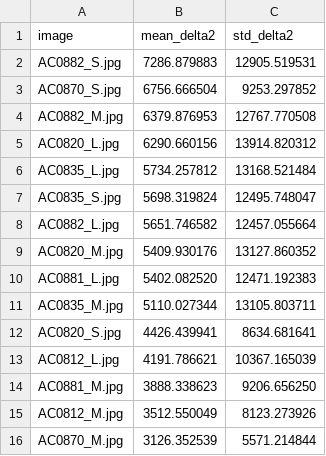
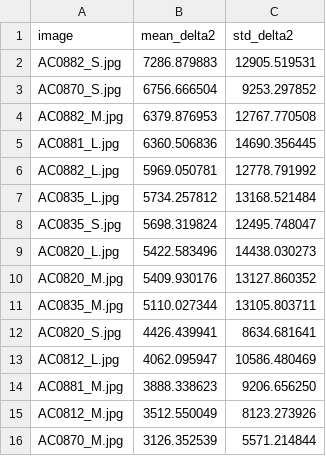
Before and after one commit to MobyDickDick/TinyLanguage, a CSV file: artifacts/converted_symbols/reports/pixel_delta2_ranking.csv, drawn as a sheet; only a part is shown.

```diff
--- a/artifacts/converted_symbols/reports/pixel_delta2_ranking.csv
+++ b/artifacts/converted_symbols/reports/pixel_delta2_ranking.csv
@@ -4,11 +4,11 @@ AC0870_S.jpg;6756.666504;9253.297852
 AC0882_M.jpg;6379.876953;12767.770508
-AC0820_L.jpg;6290.660156;13914.820312
+AC0881_L.jpg;6360.506836;14690.356445
+AC0882_L.jpg;5969.050781;12778.791992
 AC0835_L.jpg;5734.257812;13168.521484
 AC0835_S.jpg;5698.319824;12495.748047
-AC0882_L.jpg;5651.746582;12457.055664
+AC0820_L.jpg;5422.583496;14438.030273
 AC0820_M.jpg;5409.930176;13127.860352
-AC0881_L.jpg;5402.082520;12471.192383
 AC0835_M.jpg;5110.027344;13105.803711
 AC0820_S.jpg;4426.439941;8634.681641
-AC0812_L.jpg;4191.786621;10367.165039
+AC0812_L.jpg;4062.095947;10586.480469
 AC0881_M.jpg;3888.338623;9206.656250
```
Also changed, not shown: artifacts/converted_symbols/reports/Iteration_Log.csv, artifacts/converted_symbols/reports/quality_tercile_passes.csv, 5 other files.
